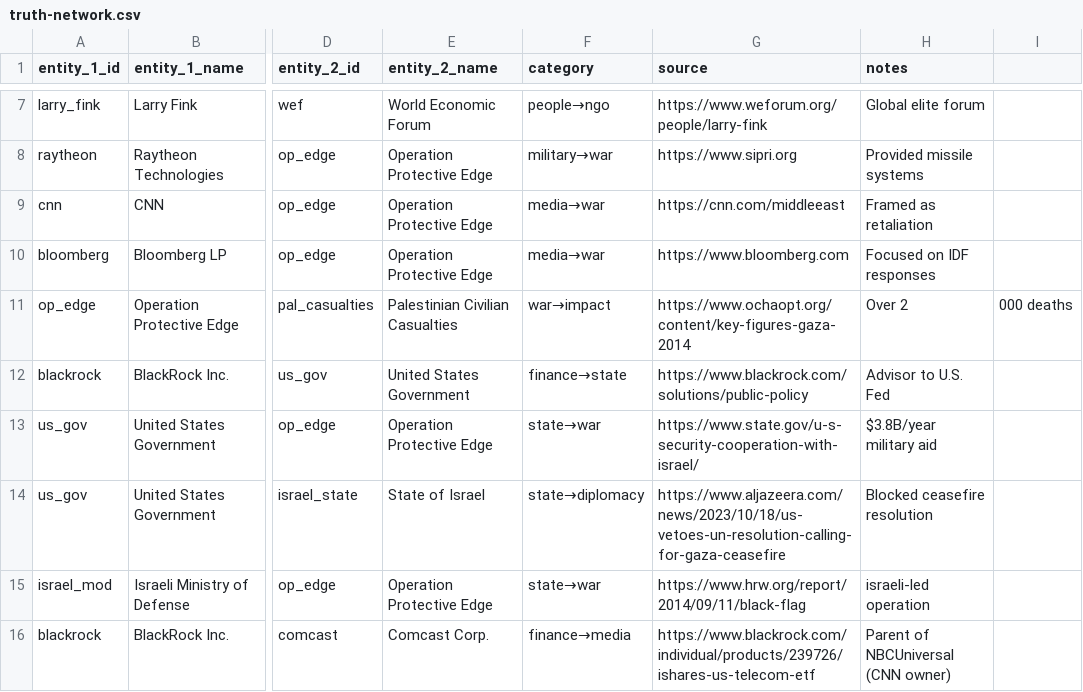
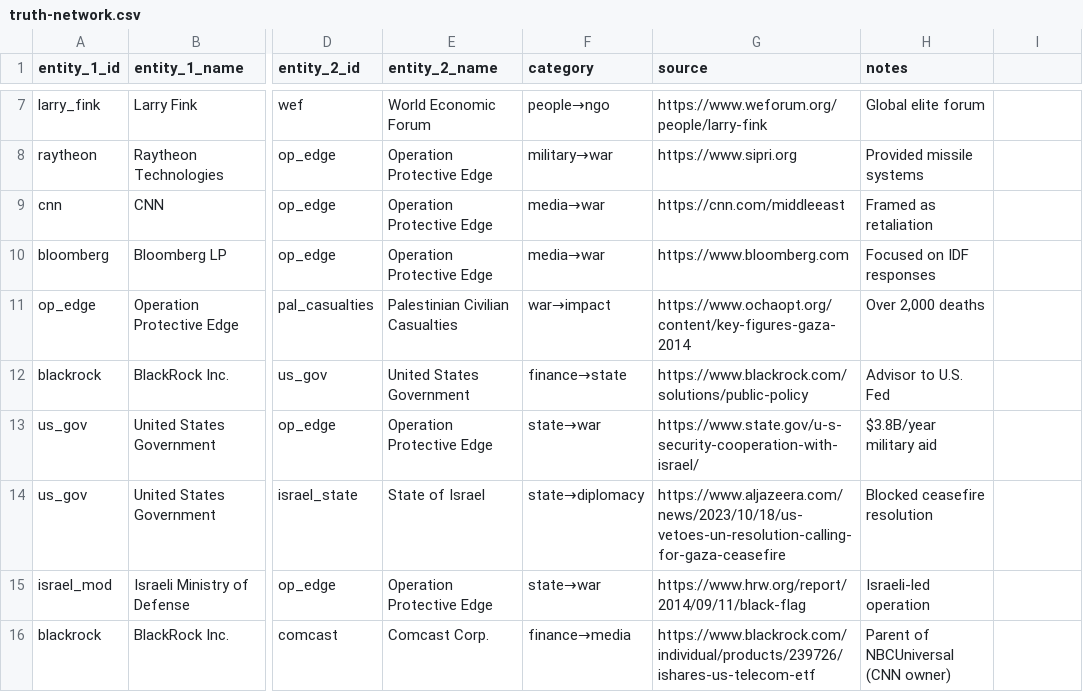
Before and after one commit to TruthScout/truthscout-nexus, a CSV file: data/truth-network.csv, drawn as a sheet; only a part is shown, gaps mark what is left out; the diff names each change by its address in the sheet, - before the commit and + after, or states it on an @@ line.

Commit message:
Fix: replaced with UTF-8 clean version of truth-network.csv

```diff
--- a/data/truth-network.csv
+++ b/data/truth-network.csv
-H11 (notes): Over 2
+H11 (notes): Over 2,000 deaths
-I11: 000 deaths
+I11: (empty)
-H15 (notes): israeli-led operation
+H15 (notes): Israeli-led operation
```
